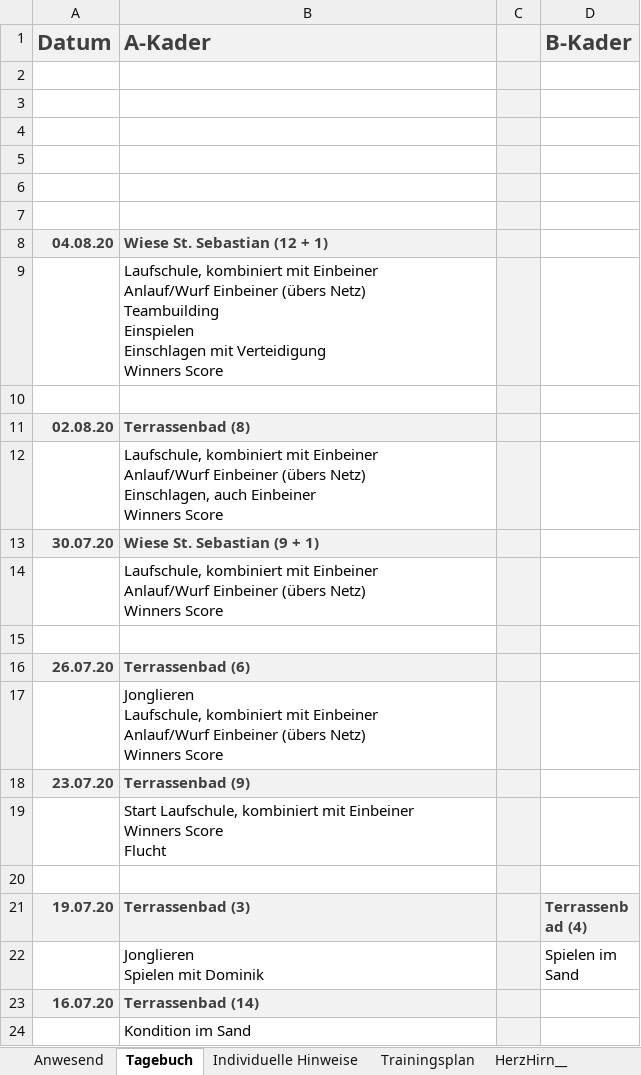
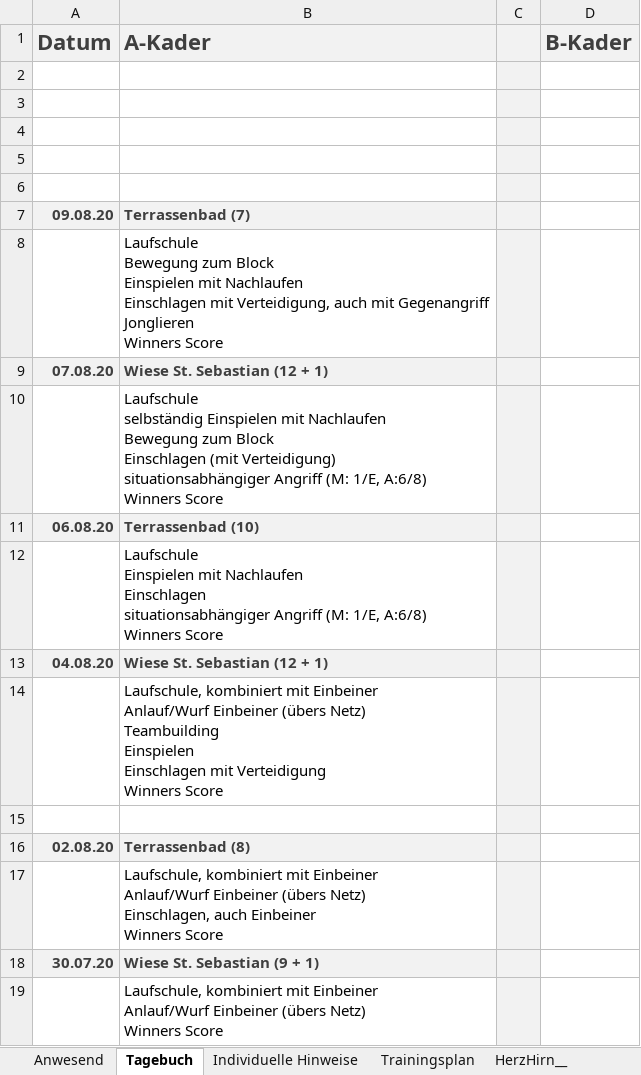
Before and after one commit to volleybase/brueckl-hotvolleys-source, an Excel workbook: _work/presence/excel/Training.xlsm, sheet Tagebuch, drawn as a sheet; only a part is shown; the shorter side is filled out with more unchanged rows; values as stored, in another font and other column widths than the file's, no borders; charts and pictures not drawn; ↵ is a line break in a cell; the diff names each change by its address in the sheet, - before the commit and + after, or states it on an @@ line.

```diff
--- a/_work/presence/excel/Training.xlsm (sheet Tagebuch)
+++ b/_work/presence/excel/Training.xlsm (sheet Tagebuch)
-row 7: (empty)
+row 7: 09.08.20 | Terrassenbad (7)
-A7:B7 fill: none
+A7:B7 fill: #F2F2F2
+row 8:  | Laufschule ↵ Bewegung zum Block ↵ Einspielen mit Nachlaufen ↵ Einschlagen mit Verteidigung, auch mit Gegenangriff ↵ Jonglieren ↵ Winners Score
+row 9: 07.08.20 | Wiese St. Sebastian (12 + 1)
+row 10:  | Laufschule ↵ selbständig Einspielen mit Nachlaufen ↵ Bewegung zum Block ↵ Einschlagen (mit Verteidigung) ↵ situationsabhängiger Angriff (M: 1/E, A:6/8) ↵ Winners Score
+row 11: 06.08.20 | Terrassenbad (10)
+row 12:  | Laufschule ↵ Einspielen mit Nachlaufen ↵ Einschlagen ↵ situationsabhängiger Angriff (M: 1/E, A:6/8) ↵ Winners Score
```
Also changed, not shown: sheet Anwesend, hidden cells, charts or pictures, 7 other files.
